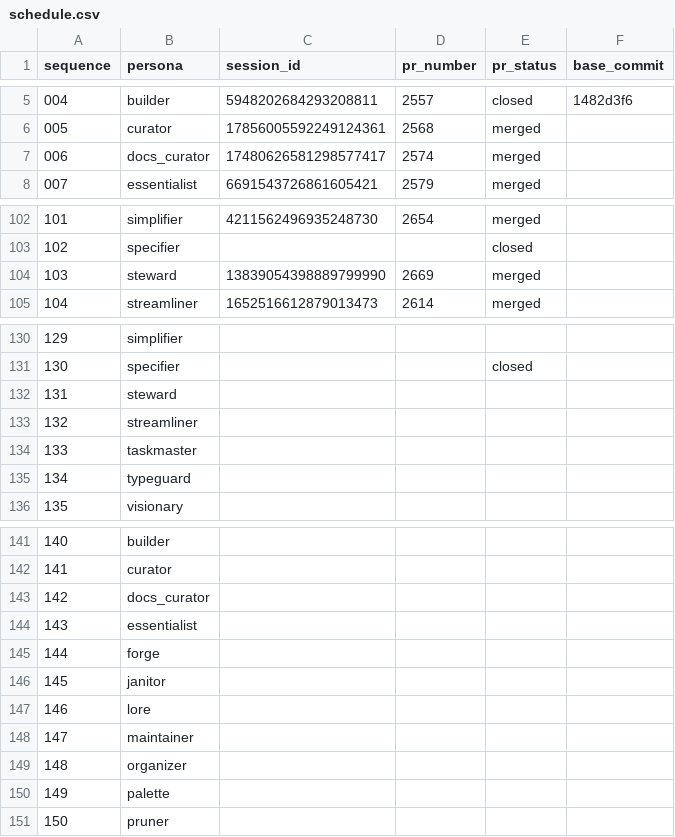
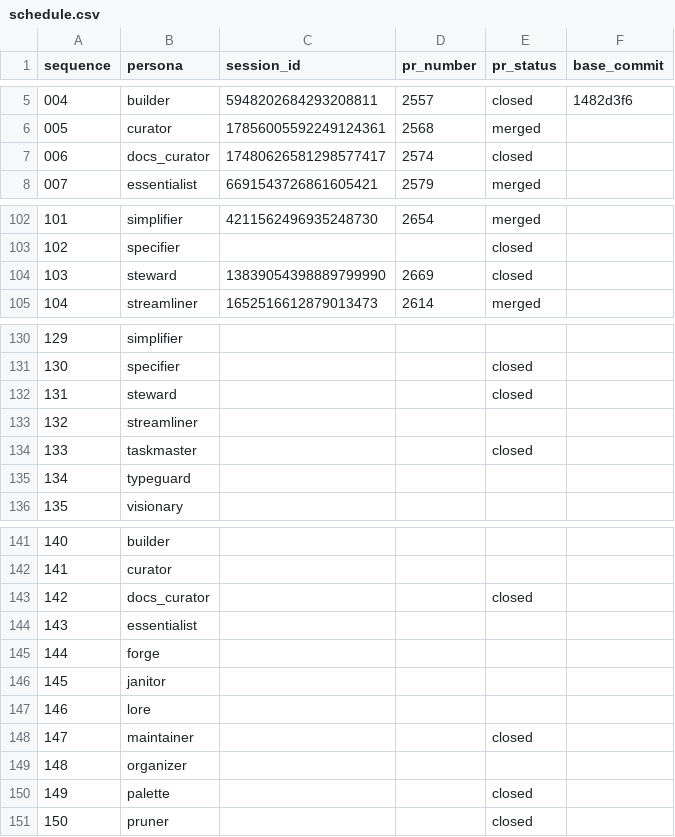
Before and after one commit to franklinbaldo/egregora, a CSV file: .team/schedule.csv, drawn as a sheet; only a part is shown, gaps mark what is left out; the diff covers the shown part only.

```diff
--- a/.team/schedule.csv
+++ b/.team/schedule.csv
@@ -6,3 +6,3 @@ sequence,persona,session_id,pr_number,pr_status,base_commit
 005,curator,17856005592249124361,2568,merged,
-006,docs_curator,17480626581298577417,2574,merged,
+006,docs_curator,17480626581298577417,2574,closed,
 007,essentialist,6691543726861605421,2579,merged,
@@ -103,3 +103,3 @@ sequence,persona,session_id,pr_number,pr_status,base_commit
 102,specifier,,,closed,
-103,steward,13839054398889799990,2669,merged,
+103,steward,13839054398889799990,2669,closed,
 104,streamliner,1652516612879013473,2614,merged,
@@ -131,5 +131,5 @@ sequence,persona,session_id,pr_number,pr_status,base_commit
 130,specifier,,,closed,
-131,steward,,,,
+131,steward,,,closed,
 132,streamliner,,,,
-133,taskmaster,,,,
+133,taskmaster,,,closed,
 134,typeguard,,,,
@@ -142,3 +142,3 @@ sequence,persona,session_id,pr_number,pr_status,base_commit
 141,curator,,,,
-142,docs_curator,,,,
+142,docs_curator,,,closed,
 143,essentialist,,,,
@@ -147,5 +147,5 @@ sequence,persona,session_id,pr_number,pr_status,base_commit
 146,lore,,,,
-147,maintainer,,,,
+147,maintainer,,,closed,
 148,organizer,,,,
-149,palette,,,,
-150,pruner,,,,
+149,palette,,,closed,
+150,pruner,,,closed,
```
Also changed, not shown: 25 edited cells elsewhere in this file, 2 other files.
